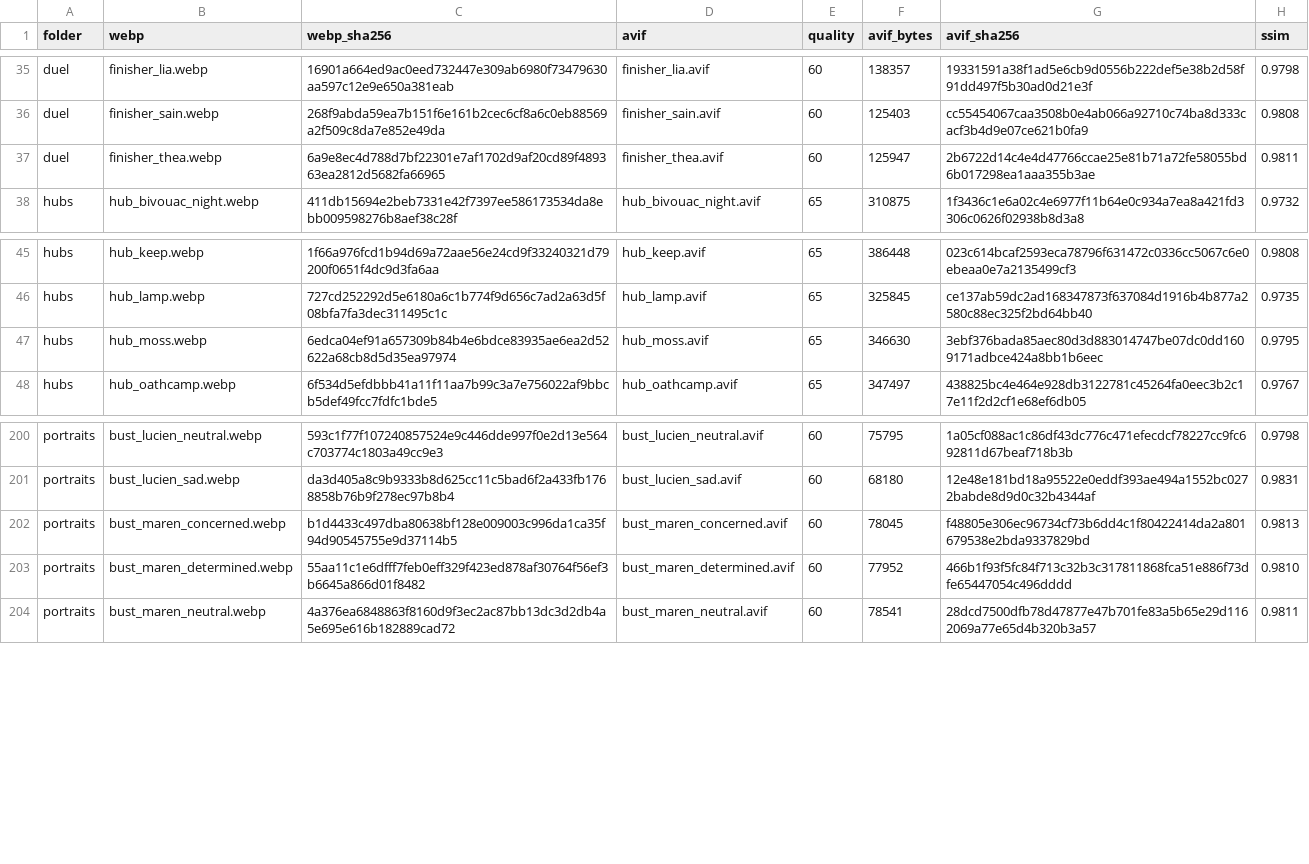
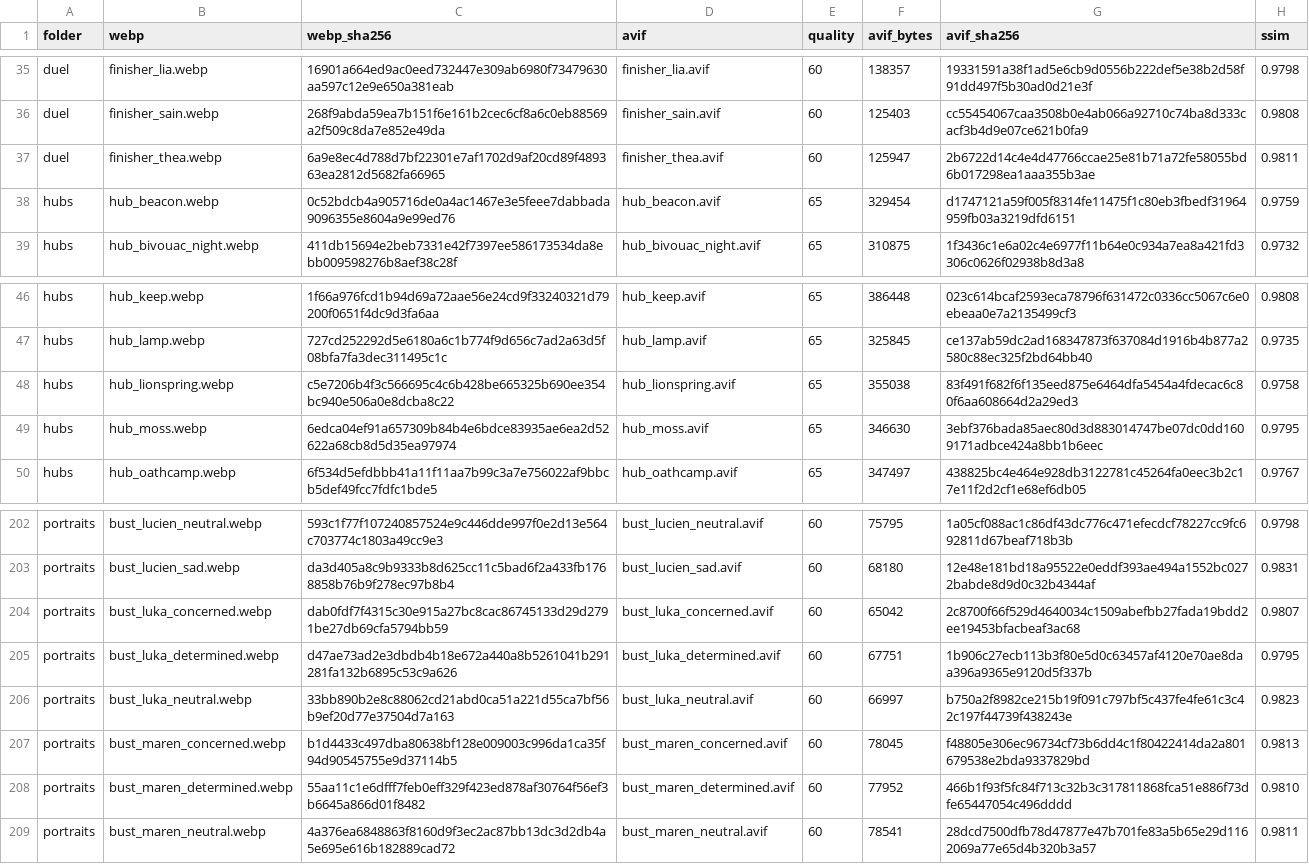
Before and after one commit to legendnever-collab/ashen-crown, a CSV file: src/assets/avif-conversion-log.csv, drawn as a sheet; only a part is shown, gaps mark what is left out.

```diff
--- a/src/assets/avif-conversion-log.csv
+++ b/src/assets/avif-conversion-log.csv
@@ -37,2 +37,3 @@ duel,finisher_sain.webp,268f9abda59ea7b151f6e161b2cec6cf8a6c0eb88569a2f509c8da7e
 duel,finisher_thea.webp,6a9e8ec4d788d7bf22301e7af1702d9af20cd89f489363ea2812d5682fa66965,finisher_thea.avif,60,125947,2b6722d14c4e4d47766ccae25e81b71a72fe58055bd6b017298ea1aaa355b3ae,0.9811
+hubs,hub_beacon.webp,0c52bdcb4a905716de0a4ac1467e3e5feee7dabbada9096355e8604a9e99ed76,hub_beacon.avif,65,329454,d1747121a59f005f8314fe11475f1c80eb3fbedf31964959fb03a3219dfd6151,0.9759
 hubs,hub_bivouac_night.webp,411db15694e2beb7331e42f7397ee586173534da8ebb009598276b8aef38c28f,hub_bivouac_night.avif,65,310875,1f3436c1e6a02c4e6977f11b64e0c934a7ea8a421fd3306c0626f02938b8d3a8,0.9732
@@ -46,2 +47,3 @@ hubs,hub_keep.webp,1f66a976fcd1b94d69a72aae56e24cd9f33240321d79200f0651f4dc9d3fa
 hubs,hub_lamp.webp,727cd252292d5e6180a6c1b774f9d656c7ad2a63d5f08bfa7fa3dec311495c1c,hub_lamp.avif,65,325845,ce137ab59dc2ad168347873f637084d1916b4b877a2580c88ec325f2bd64bb40,0.9735
+hubs,hub_lionspring.webp,c5e7206b4f3c566695c4c6b428be665325b690ee354bc940e506a0e8dcba8c22,hub_lionspring.avif,65,355038,83f491f682f6f135eed875e6464dfa5454a4fdecac6c80f6aa608664d2a29ed3,0.9758
 hubs,hub_moss.webp,6edca04ef91a657309b84b4e6bdce83935ae6ea2d52622a68cb8d5d35ea97974,hub_moss.avif,65,346630,3ebf376bada85aec80d3d883014747be07dc0dd1609171adbce424a8bb1b6eec,0.9795
@@ -201,2 +203,5 @@ portraits,bust_lucien_neutral.webp,593c1f77f107240857524e9c446dde997f0e2d13e564c
 portraits,bust_lucien_sad.webp,da3d405a8c9b9333b8d625cc11c5bad6f2a433fb1768858b76b9f278ec97b8b4,bust_lucien_sad.avif,60,68180,12e48e181bd18a95522e0eddf393ae494a1552bc0272babde8d9d0c32b4344af,0.9831
+portraits,bust_luka_concerned.webp,dab0fdf7f4315c30e915a27bc8cac86745133d29d2791be27db69cfa5794bb59,bust_luka_concerned.avif,60,65042,2c8700f66f529d4640034c1509abefbb27fada19bdd2ee19453bfacbeaf3ac68,0.9807
+portraits,bust_luka_determined.webp,d47ae73ad2e3dbdb4b18e672a440a8b5261041b291281fa132b6895c53c9a626,bust_luka_determined.avif,60,67751,1b906c27ecb113b3f80e5d0c63457af4120e70ae8daa396a9365e9120d5f337b,0.9795
+portraits,bust_luka_neutral.webp,33bb890b2e8c88062cd21abd0ca51a221d55ca7bf56b9ef20d77e37504d7a163,bust_luka_neutral.avif,60,66997,b750a2f8982ce215b19f091c797bf5c437fe4fe61c3c42c197f44739f438243e,0.9823
 portraits,bust_maren_concerned.webp,b1d4433c497dba80638bf128e009003c996da1ca35f94d90545755e9d37114b5,bust_maren_concerned.avif,60,78045,f48805e306ec96734cf73b6dd4c1f80422414da2a801679538e2bda9337829bd,0.9813
```
Also changed, not shown: src/assets/art-import-log.csv, src/assets/room-art-import-log.csv, 34 other files.
